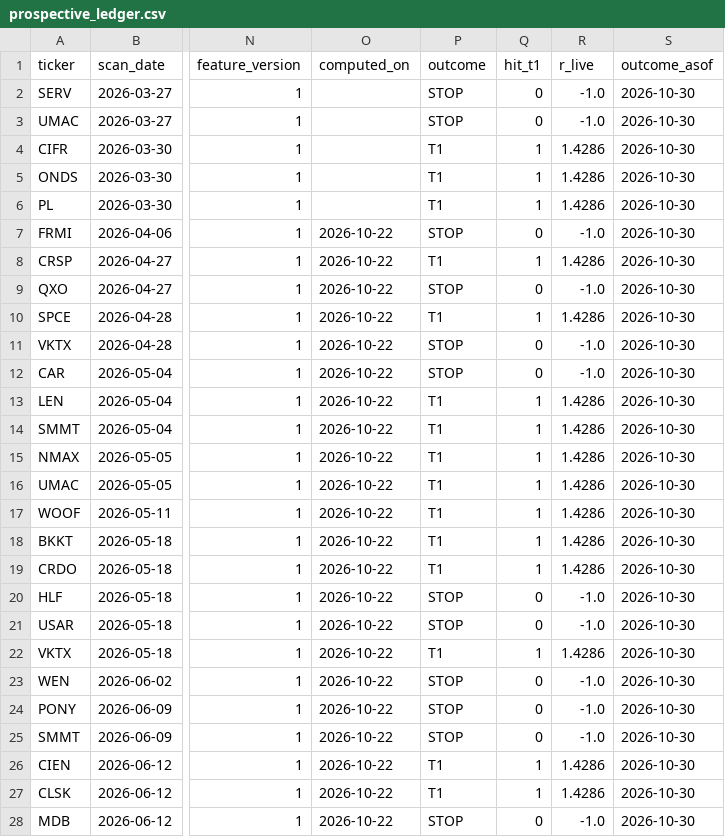
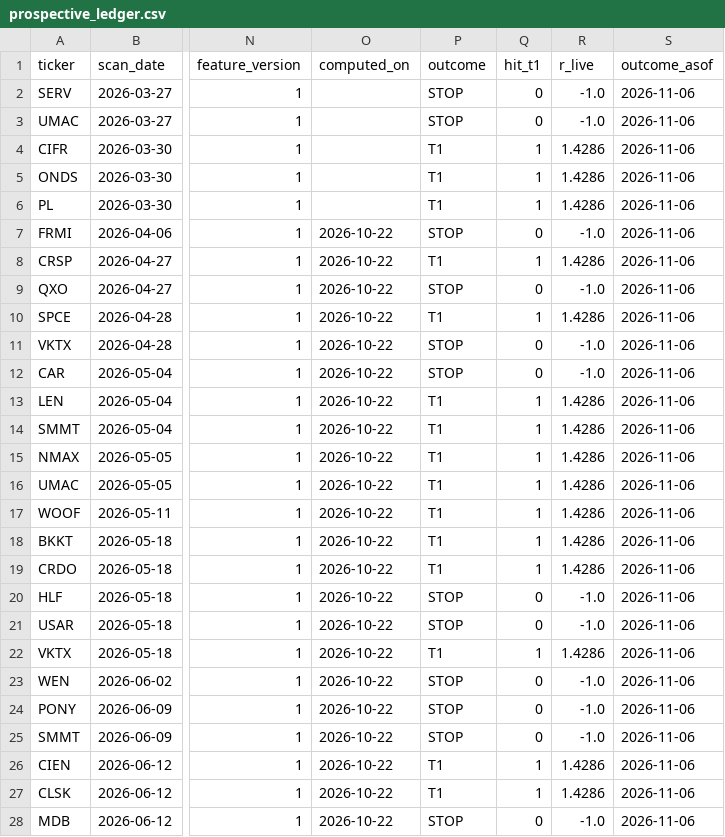
Before and after one commit to PredragSaponjac/tier-a-daily, a CSV file: prospective_ledger.csv, drawn as a sheet; only a part is shown, gaps mark what is left out; the diff covers the shown part only; the diff names each change by its address in the sheet, - before the commit and + after, or states it on an @@ line.

```diff
--- a/prospective_ledger.csv
+++ b/prospective_ledger.csv
-S2:S28 (outcome_asof): 2026-10-30
+S2:S28 (outcome_asof): 2026-11-06
```
Also changed, not shown: 3 added rows and 28 edited cells elsewhere in this file, 3 other files.
